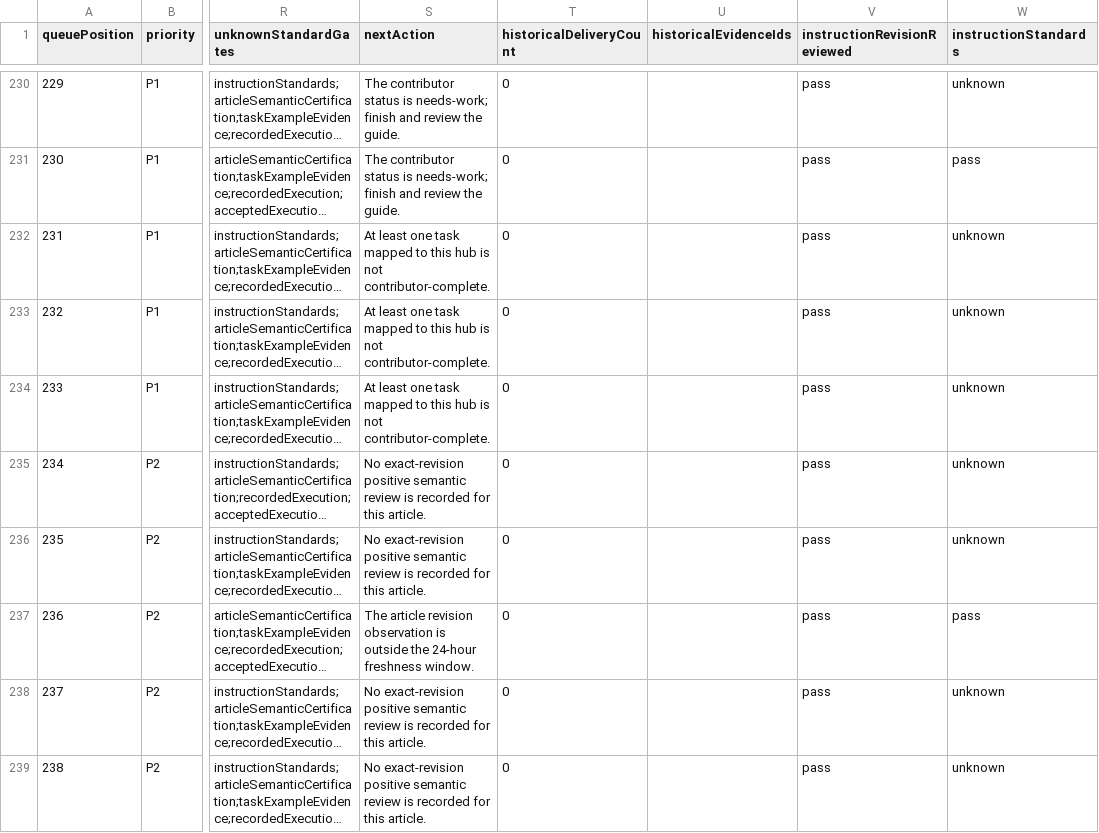
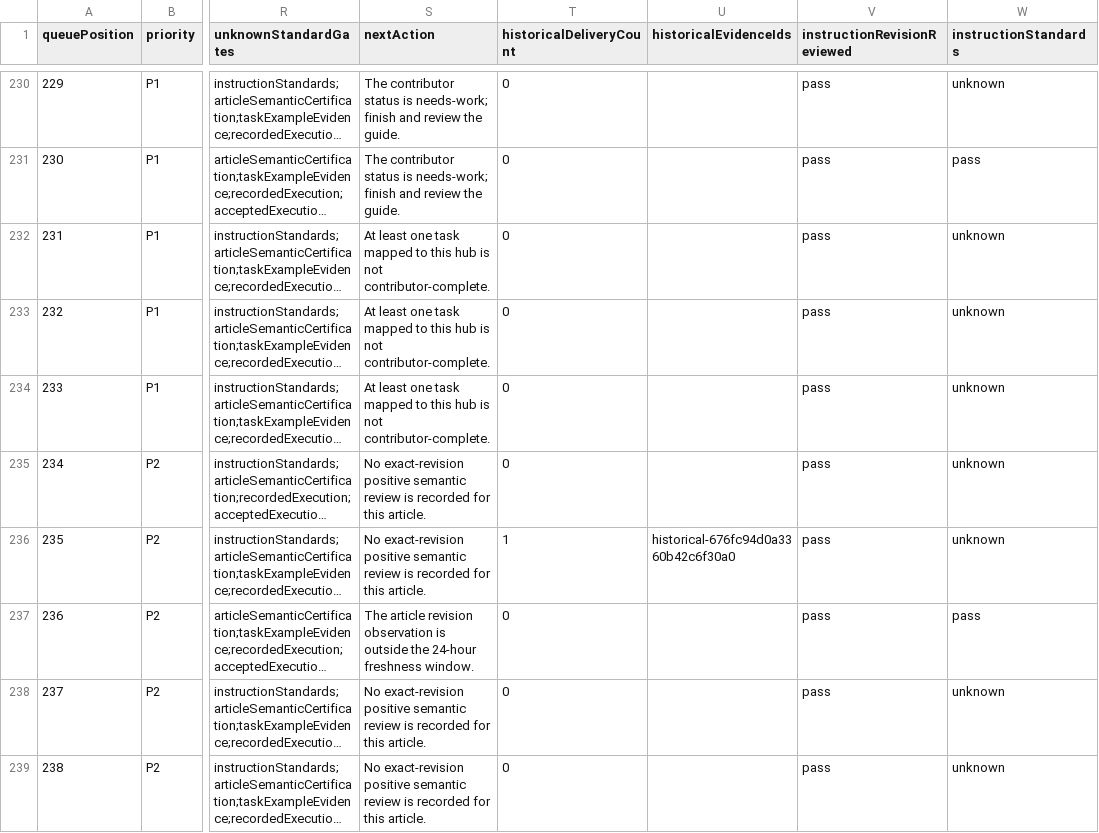
Before and after one commit to Local-Service-Spotlight/task-library, a CSV file: dashboard/verification-queue.csv, drawn as a sheet; only a part is shown, gaps mark what is left out; long unchanged cells end in …; the diff names each change by its address in the sheet, - before the commit and + after, or states it on an @@ line.

Commit message:
Record one verified historical WordPress publication

```diff
--- a/dashboard/verification-queue.csv
+++ b/dashboard/verification-queue.csv
-T236 (historicalDeliveryCount): 0
+T236 (historicalDeliveryCount): 1
-U236 (historicalEvidenceIds): (empty)
+U236 (historicalEvidenceIds): historical-676fc94d0a3360b42c6f30a0
```
Also changed, not shown: 9 other files.
